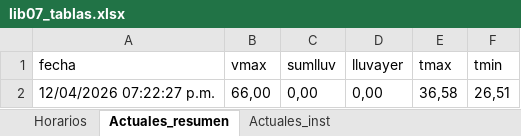
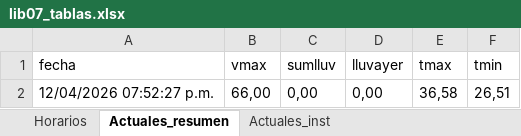
Before and after one commit to asoto59g/Scraper_Meteo, an Excel workbook: salida_csv/lib07_tablas.xlsx, sheet Actuales_resumen, drawn as a sheet; values as stored, in another font and other column widths than the file's, no borders; the diff names each change by its address in the sheet, - before the commit and + after, or states it on an @@ line.

```diff
--- a/salida_csv/lib07_tablas.xlsx (sheet Actuales_resumen)
+++ b/salida_csv/lib07_tablas.xlsx (sheet Actuales_resumen)
-A2 (fecha): 12/04/2026 07:22:27 p.m.
+A2 (fecha): 12/04/2026 07:52:27 p.m.
```
Also changed, not shown: sheet Actuales_inst, 5 other files.
